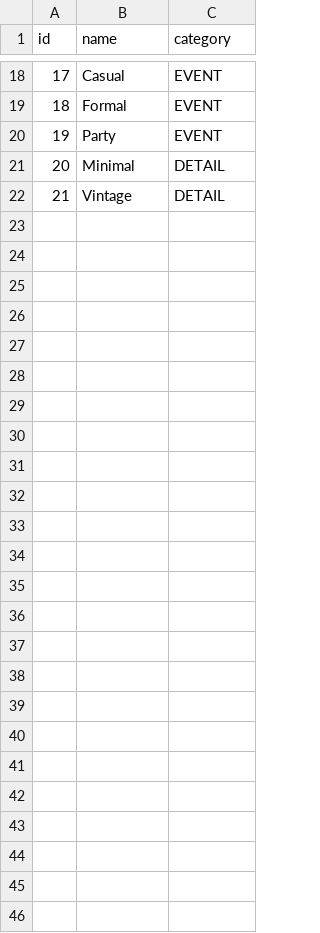
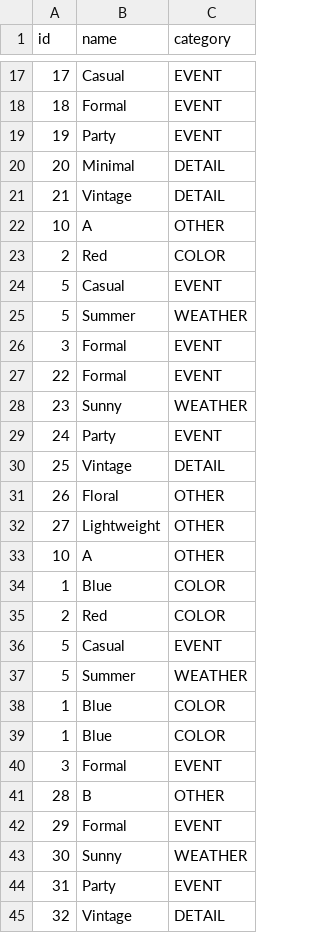
Before and after one commit to tanu817/closet-tracker-javafx, a CSV file: tags.csv, drawn as a sheet; only a part is shown, gaps mark what is left out; the diff covers the shown part only.

```diff
--- a/tags.csv
+++ b/tags.csv
@@ -22 +21,25 @@ id,name,category
 21,Vintage,DETAIL
+10,A,OTHER
+2,Red,COLOR
+5,Casual,EVENT
+5,Summer,WEATHER
+3,Formal,EVENT
+22,Formal,EVENT
+23,Sunny,WEATHER
+24,Party,EVENT
+25,Vintage,DETAIL
+26,Floral,OTHER
+27,Lightweight,OTHER
+10,A,OTHER
+1,Blue,COLOR
+2,Red,COLOR
+5,Casual,EVENT
+5,Summer,WEATHER
+1,Blue,COLOR
+1,Blue,COLOR
+3,Formal,EVENT
+28,B,OTHER
+29,Formal,EVENT
+30,Sunny,WEATHER
+31,Party,EVENT
+32,Vintage,DETAIL
```
Also changed, not shown: 1 removed row elsewhere in this file, 21 other files.
